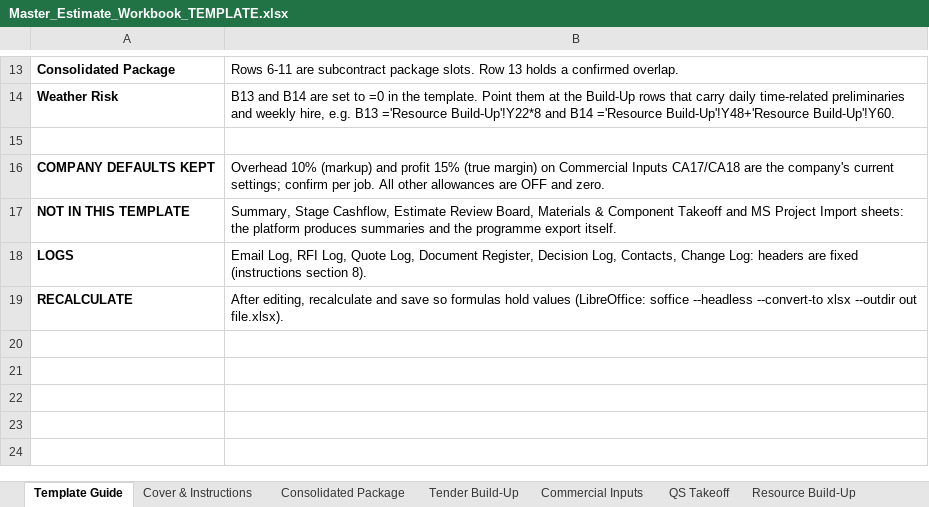
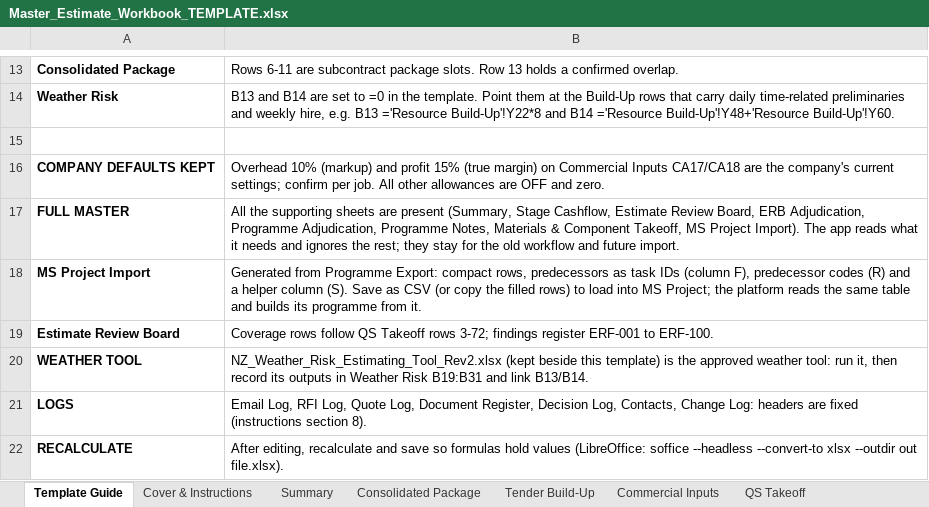
Before and after one commit to rick284/tender-estimating-platform, an Excel workbook: instructions/Master_Estimate_Workbook_TEMPLATE.xlsx, sheet Template Guide, drawn as a sheet; only a part is shown, gaps mark what is left out; values as stored, in another font and other column widths than the file's, no borders; removed rows and columns are numbered as before the commit, all else as after; the diff names each change by its address in the sheet, - before the commit and + after, or states it on an @@ line.

```diff
--- a/instructions/Master_Estimate_Workbook_TEMPLATE.xlsx (sheet Template Guide)
+++ b/instructions/Master_Estimate_Workbook_TEMPLATE.xlsx (sheet Template Guide)
+sheet tab: Summary
-row 17: NOT IN THIS TEMPLATE | Summary, Stage Cashflow, Estimate Review Board, Materials & Component Takeoff and MS Project Import sheets: the platform produces summaries and the programme export itself.
+row 17: FULL MASTER | All the supporting sheets are present (Summary, Stage Cashflow, Estimate Review Board, ERB Adjudication, Programme Adjudication, Programme Notes, Materials & Component Takeoff, MS Project Import). The app reads what it needs and ignores the rest; they stay for the old workflow and future import.
+row 18: MS Project Import | Generated from Programme Export: compact rows, predecessors as task IDs (column F), predecessor codes (R) and a helper column (S). Save as CSV (or copy the filled rows) to load into MS Project; the platform reads the same table and builds its programme from it.
+row 19: Estimate Review Board | Coverage rows follow QS Takeoff rows 3-72; findings register ERF-001 to ERF-100.
+row 20: WEATHER TOOL | NZ_Weather_Risk_Estimating_Tool_Rev2.xlsx (kept beside this template) is the approved weather tool: run it, then record its outputs in Weather Risk B19:B31 and link B13/B14.
```
Also changed, not shown: sheet Programme Export, other sheet tabs, 12 other files.
